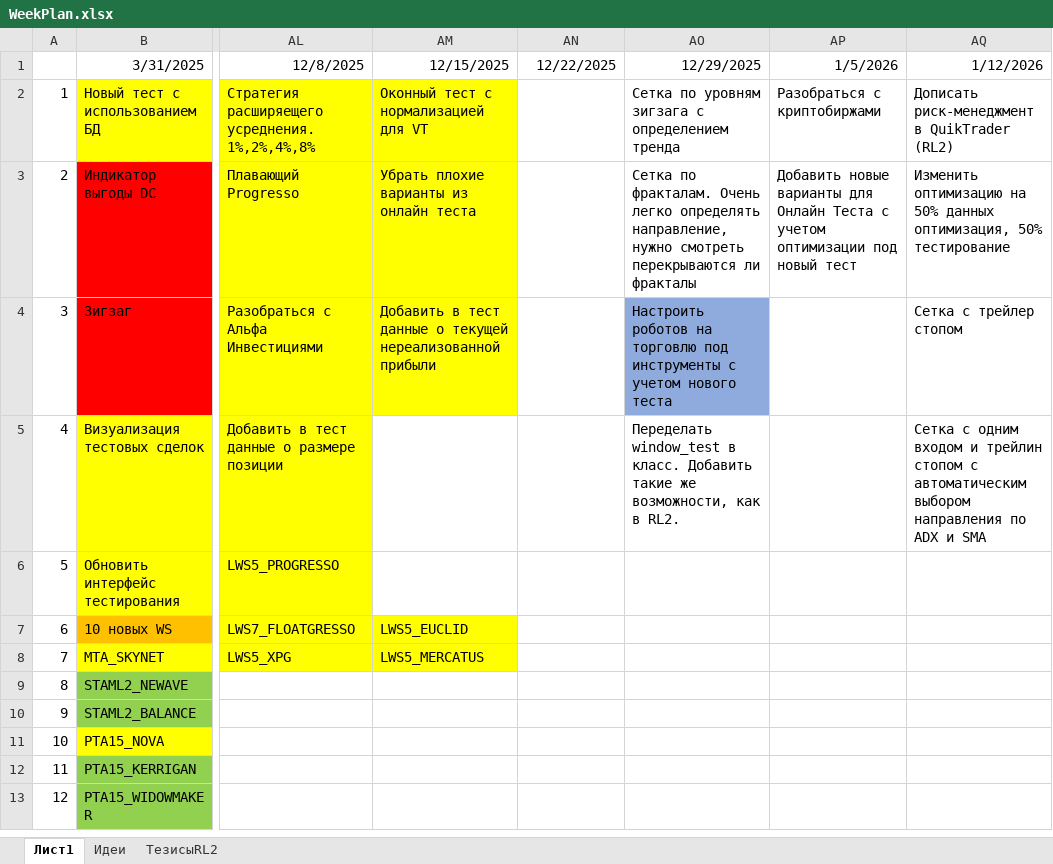
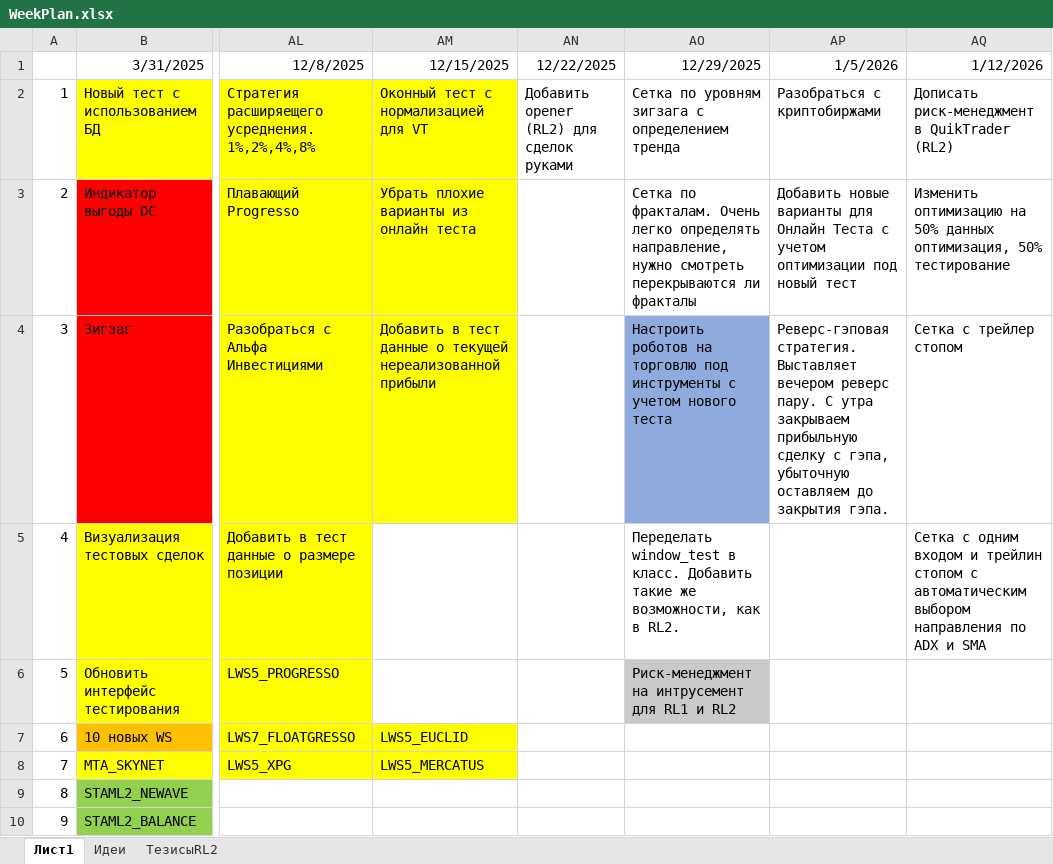
Before and after one commit to Anubis1Good/RichLaughter2, an Excel workbook: _other/WeekPlan.xlsx, sheet Лист1, drawn as a sheet; only a part is shown, gaps mark what is left out; the shorter side is filled out with more unchanged rows; values as stored, in another font and other column widths than the file's, no borders; the diff names each change by its address in the sheet, - before the commit and + after, or states it on an @@ line.

```diff
--- a/_other/WeekPlan.xlsx (sheet Лист1)
+++ b/_other/WeekPlan.xlsx (sheet Лист1)
-AN2: (empty)
+AN2: Добавить opener (RL2) для сделок руками
-AP4: (empty)
+AP4: Реверс-гэповая стратегия. Выставляет вечером реверс пару. С утра закрываем прибыльную сделку с гэпа, убыточную оставляем до закрытия гэпа.
-AO6: (empty)
+AO6: Риск-менеджмент на интрусемент для RL1 и RL2
-AO6 fill: none
+AO6 fill: #C9C9C9
```
Also changed, not shown: 8 other files.
